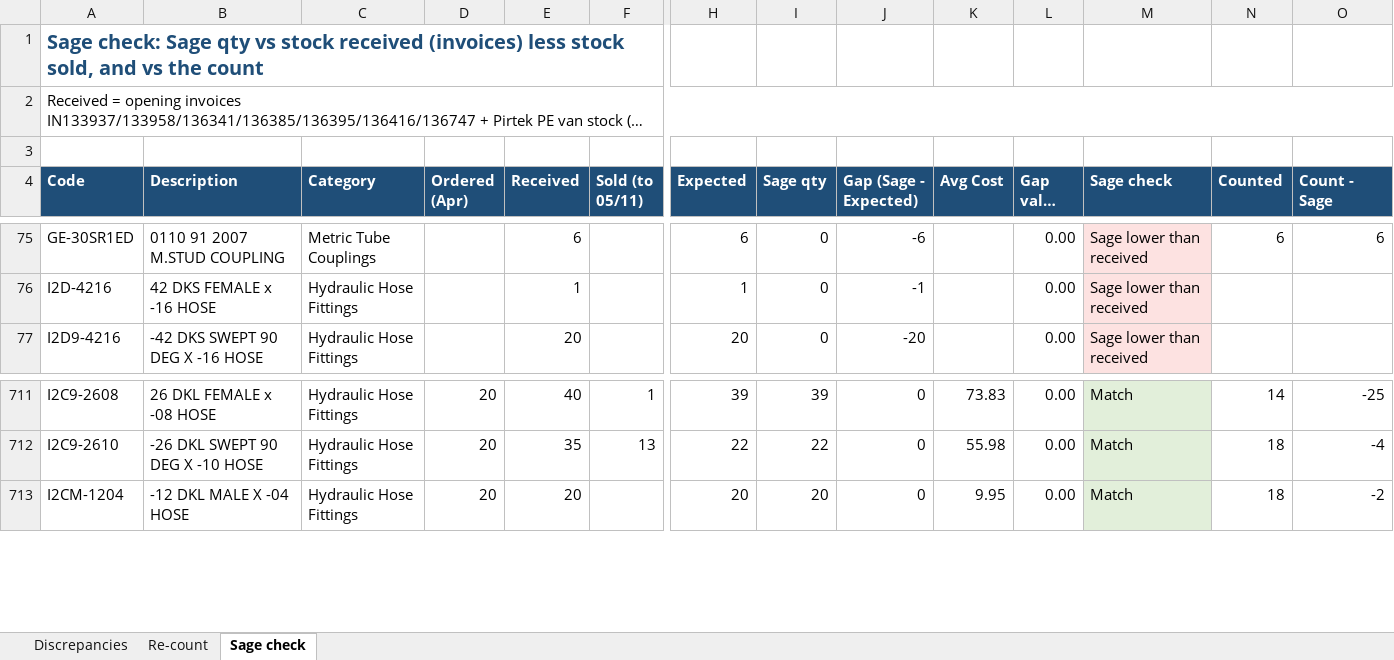
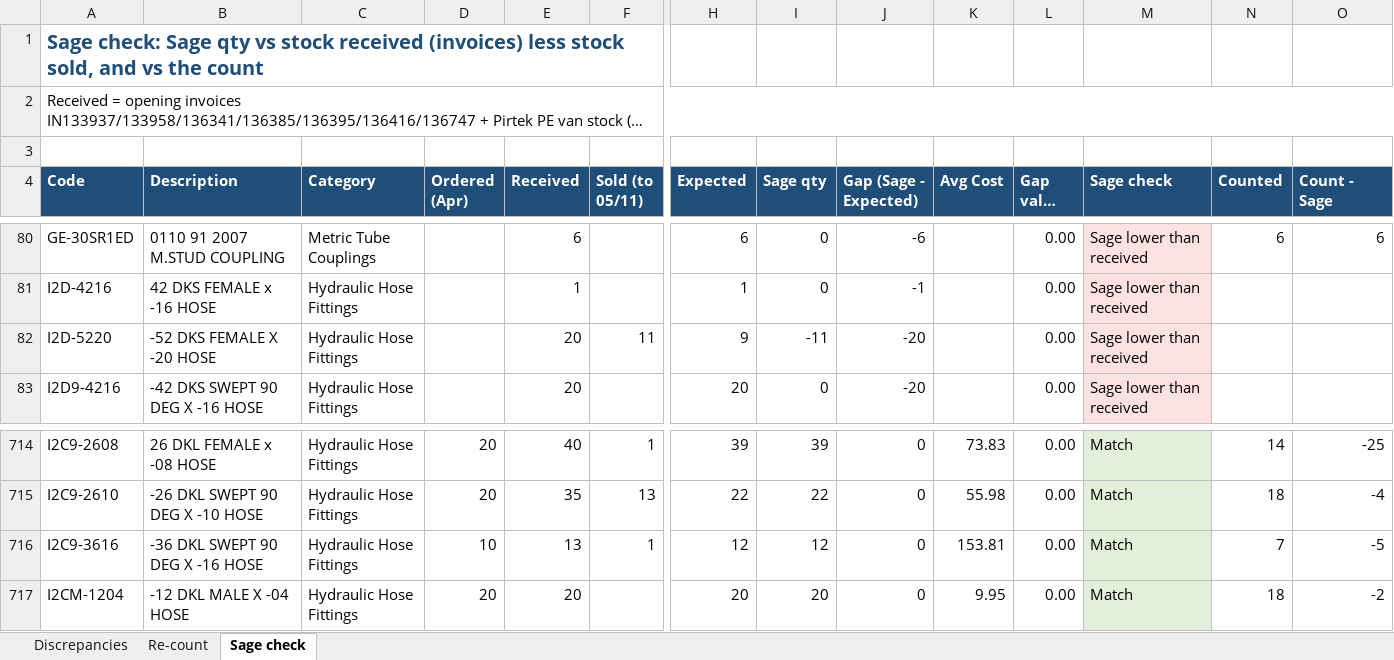
Before and after one commit to MichaelB1300/Forceflex-stock-live, an Excel workbook: Forceflex_Discrepancies.xlsx, sheet Sage check, drawn as a sheet; only a part is shown, gaps mark what is left out; long unchanged cells end in …; values as stored, in another font and other column widths than the file's, no borders; charts and pictures not drawn; rows hold the shown columns only; the diff covers the shown part only; the diff names each change by its address in the sheet, - before the commit and + after, or states it on an @@ line.

```diff
--- a/Forceflex_Discrepancies.xlsx (sheet Sage check)
+++ b/Forceflex_Discrepancies.xlsx (sheet Sage check)
+row 82: I2D-5220 | -52 DKS FEMALE X -20 HOSE | Hydraulic Hose Fittings |  | 20 | 11 | 9 | -11 | -20 |  | 0.00 | Sage lower than received
+row 716: I2C9-3616 | -36 DKL SWEPT 90 DEG X -16 HOSE | Hydraulic Hose Fittings | 10 | 13 | 1 | 12 | 12 | 0 | 153.81 | 0.00 | Match | 7 | -5
```
Also changed, not shown: 8 added rows and 10 removed rows elsewhere in this sheet, Forceflex_Sage_Fix_Checklist.xlsx, Forceflex_Sage_Fix_List.xlsx, 5 other files.
